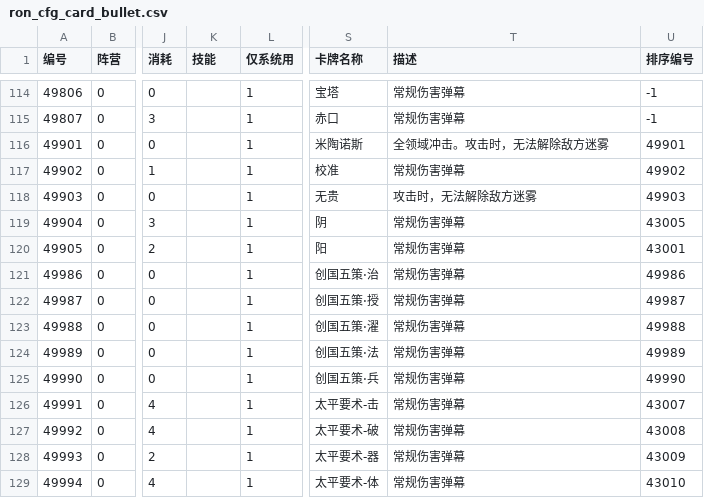
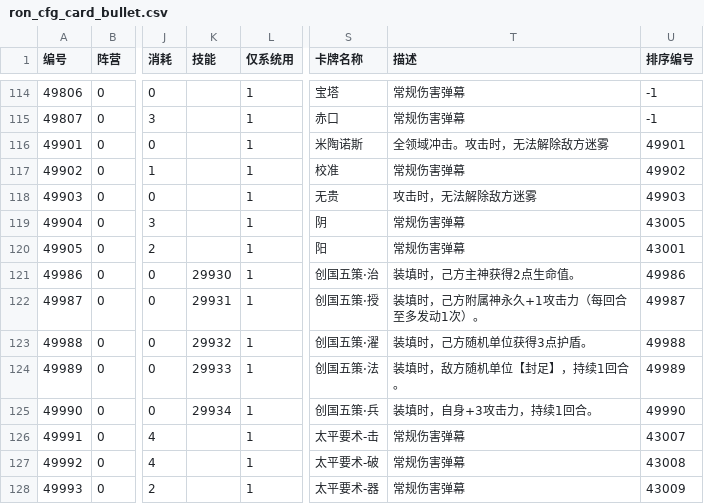
Before and after one commit to sdmht/sdmht, a CSV file: src/assets/data/ron_cfg_card_bullet.csv, drawn as a sheet; only a part is shown, gaps mark what is left out; the shorter side is filled out with more unchanged rows; the diff names each change by its address in the sheet, - before the commit and + after, or states it on an @@ line.

```diff
--- a/src/assets/data/ron_cfg_card_bullet.csv
+++ b/src/assets/data/ron_cfg_card_bullet.csv
-K121 (技能): (empty)
+K121 (技能): 29930
-T121 (描述): 常规伤害弹幕
+T121 (描述): 装填时，己方主神获得2点生命值。
-K122 (技能): (empty)
+K122 (技能): 29931
-T122 (描述): 常规伤害弹幕
+T122 (描述): 装填时，己方附属神永久+1攻击力（每回合至多发动1次）。
-K123 (技能): (empty)
+K123 (技能): 29932
-T123 (描述): 常规伤害弹幕
+T123 (描述): 装填时，己方随机单位获得3点护盾。
-K124 (技能): (empty)
+K124 (技能): 29933
-T124 (描述): 常规伤害弹幕
+T124 (描述): 装填时，敌方随机单位【封足】，持续1回合。
-K125 (技能): (empty)
+K125 (技能): 29934
-T125 (描述): 常规伤害弹幕
+T125 (描述): 装填时，自身+3攻击力，持续1回合。
```
Also changed, not shown: src/assets/data/ron_cfg_card_sub.csv, src/assets/data/ron_cfg_skill.csv, 3 other files.
